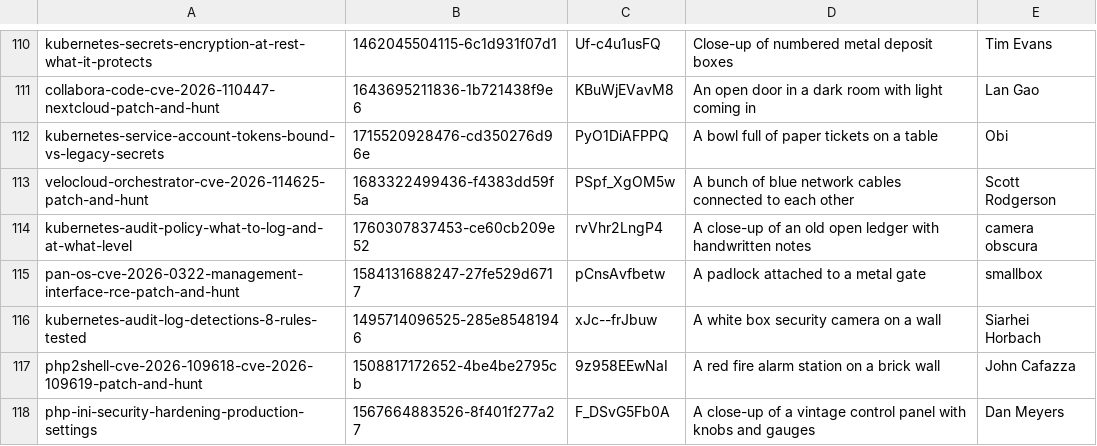
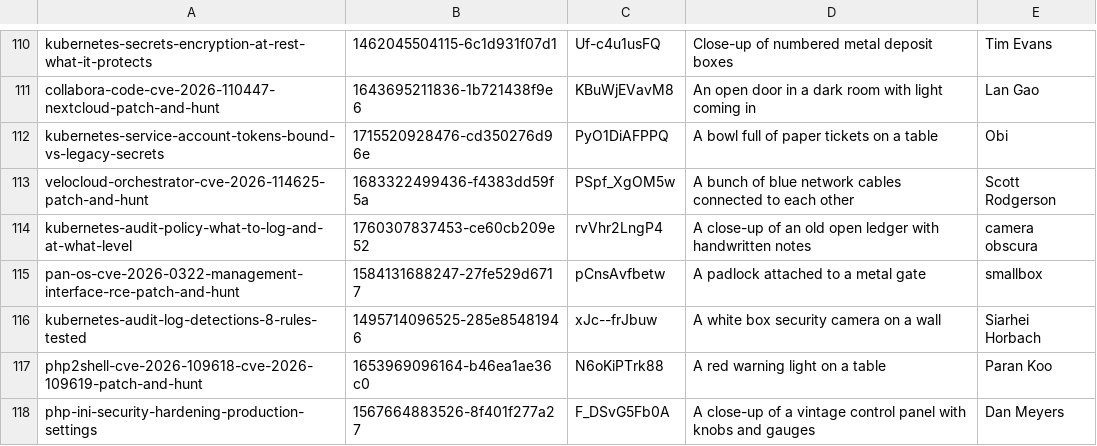
Before and after one commit to tehseensahab/firewall, a TSV file: scripts/covers.tsv, drawn as a sheet; only a part is shown, gaps mark what is left out.

```diff
--- a/scripts/covers.tsv
+++ b/scripts/covers.tsv
@@ -116,3 +116,3 @@ pan-os-cve-2026-0322-management-interface-rce-patch-and-hunt	1584131688247-27fe5
 kubernetes-audit-log-detections-8-rules-tested	1495714096525-285e85481946	xJc--frJbuw	A white box security camera on a wall	Siarhei Horbach
-php2shell-cve-2026-109618-cve-2026-109619-patch-and-hunt	1508817172652-4be4be2795cb	9z958EEwNaI	A red fire alarm station on a brick wall	John Cafazza
+php2shell-cve-2026-109618-cve-2026-109619-patch-and-hunt	1653969096164-b46ea1ae36c0	N6oKiPTrk88	A red warning light on a table	Paran Koo
 php-ini-security-hardening-production-settings	1567664883526-8f401f277a27	F_DSvG5Fb0A	A close-up of a vintage control panel with knobs and gauges	Dan Meyers
```
Also changed, not shown: 4 other files.
